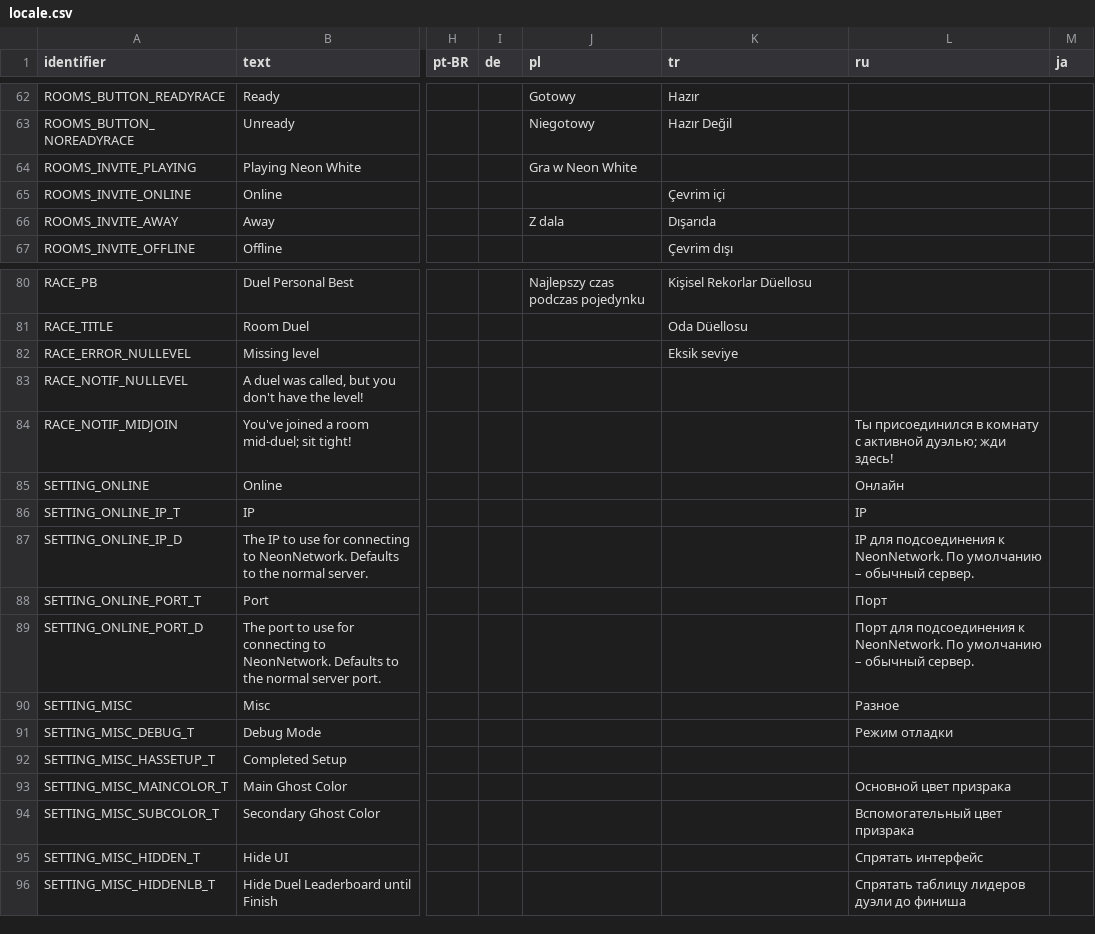
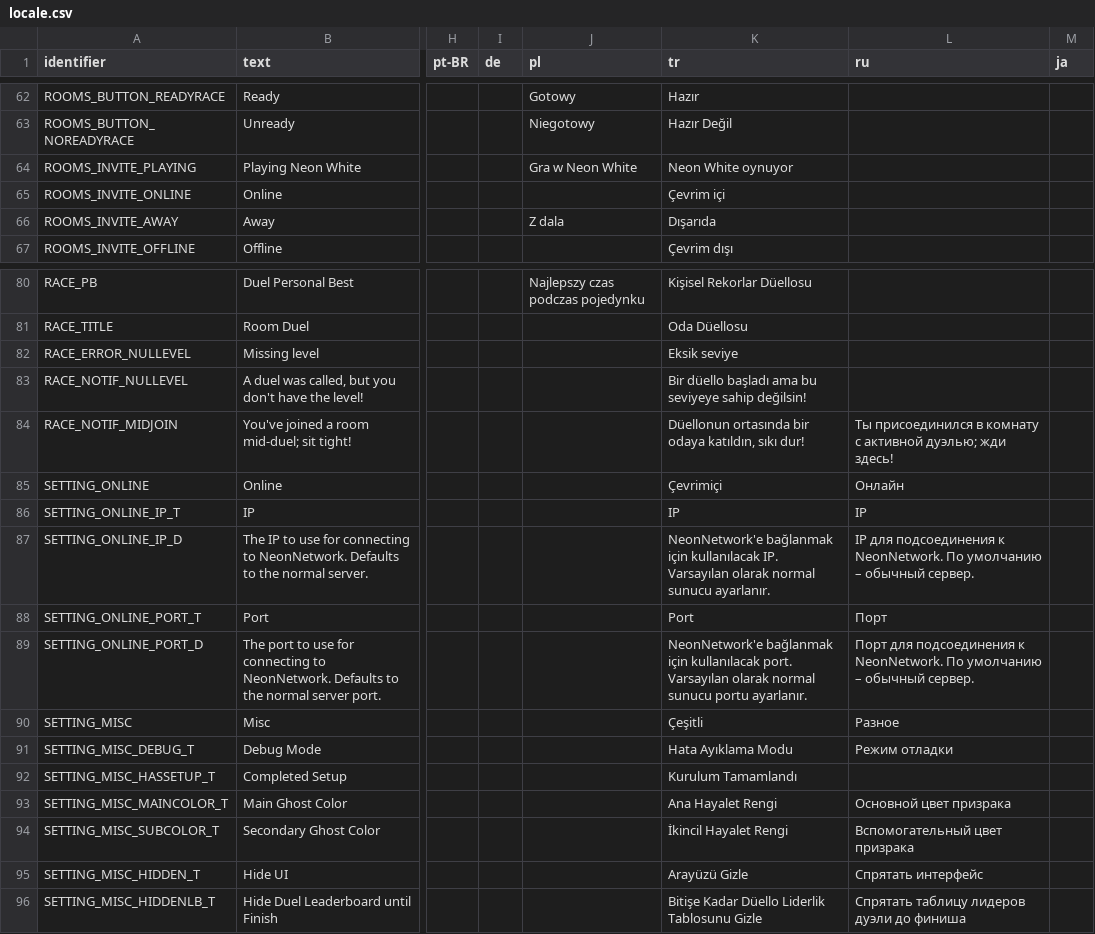
Before and after one commit to stxticOVFL/NeonNetwork, a CSV file: Resources/locale.csv, drawn as a sheet; only a part is shown, gaps mark what is left out; the diff covers the shown part only; the diff names each change by its address in the sheet, - before the commit and + after, or states it on an @@ line.

```diff
--- a/Resources/locale.csv
+++ b/Resources/locale.csv
-K64 (tr): (empty)
+K64 (tr): Neon White oynuyor
-K83 (tr): (empty)
+K83 (tr): Bir düello başladı ama bu seviyeye sahip değilsin!
-K84 (tr): (empty)
+K84 (tr): Düellonun ortasında bir odaya katıldın, sıkı dur!
-K85 (tr): (empty)
+K85 (tr): Çevrimiçi
-K86 (tr): (empty)
+K86 (tr): IP
-K87 (tr): (empty)
+K87 (tr): NeonNetwork'e bağlanmak için kullanılacak IP. Varsayılan olarak normal sunucu ayarlanır.
-K88 (tr): (empty)
+K88 (tr): Port
-K89 (tr): (empty)
+K89 (tr): NeonNetwork'e bağlanmak için kullanılacak port. Varsayılan olarak normal sunucu portu ayarlanır.
-K90 (tr): (empty)
+K90 (tr): Çeşitli
-K91 (tr): (empty)
+K91 (tr): Hata Ayıklama Modu
-K92 (tr): (empty)
+K92 (tr): Kurulum Tamamlandı
-K93 (tr): (empty)
+K93 (tr): Ana Hayalet Rengi
-K94 (tr): (empty)
+K94 (tr): İkincil Hayalet Rengi
-K95 (tr): (empty)
+K95 (tr): Arayüzü Gizle
-K96 (tr): (empty)
+K96 (tr): Bitişe Kadar Düello Liderlik Tablosunu Gizle
```
Also changed, not shown: 22 edited cells elsewhere in this file.
